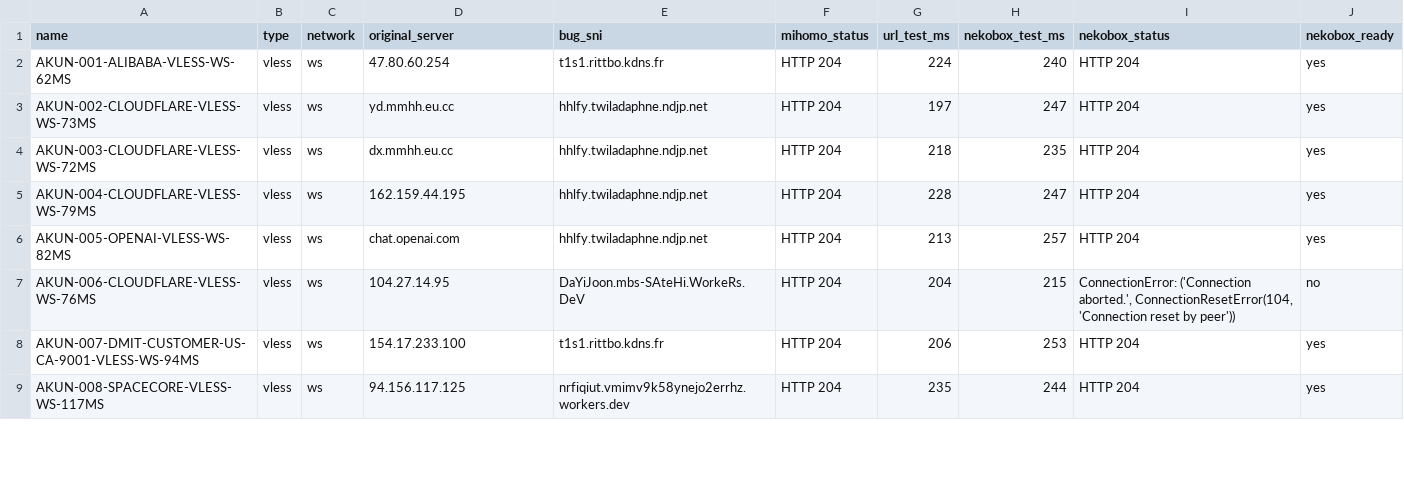
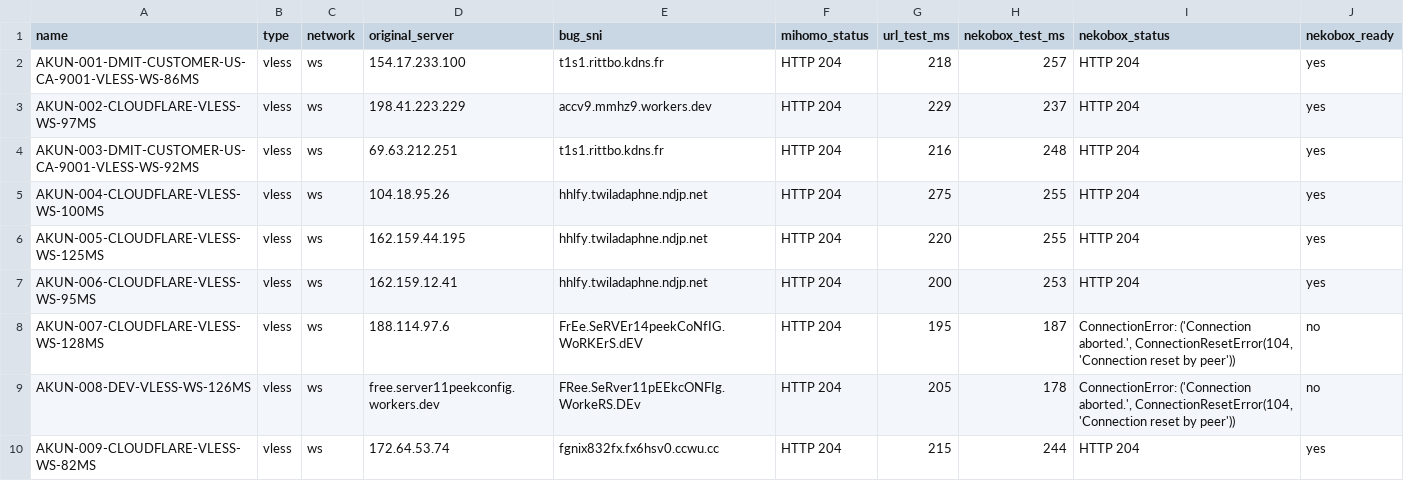
Before and after one commit to adiorany3/ConvertYAML, a CSV file: nekobox_test_report.csv, drawn as a sheet; only a part is shown; the diff covers the shown part only.

```diff
--- a/nekobox_test_report.csv
+++ b/nekobox_test_report.csv
@@ -1,9 +1,10 @@
 name,type,network,original_server,bug_sni,mihomo_status,url_test_ms,nekobox_test_ms,nekobox_status,nekobox_ready
-AKUN-001-ALIBABA-VLESS-WS-62MS,vless,ws,47.80.60.254,t1s1.rittbo.kdns.fr,HTTP 204,224,240,HTTP 204,yes
-AKUN-002-CLOUDFLARE-VLESS-WS-73MS,vless,ws,yd.mmhh.eu.cc,hhlfy.twiladaphne.ndjp.net,HTTP 204,197,247,HTTP 204,yes
-AKUN-003-CLOUDFLARE-VLESS-WS-72MS,vless,ws,dx.mmhh.eu.cc,hhlfy.twiladaphne.ndjp.net,HTTP 204,218,235,HTTP 204,yes
-AKUN-004-CLOUDFLARE-VLESS-WS-79MS,vless,ws,162.159.44.195,hhlfy.twiladaphne.ndjp.net,HTTP 204,228,247,HTTP 204,yes
-AKUN-005-OPENAI-VLESS-WS-82MS,vless,ws,chat.openai.com,hhlfy.twiladaphne.ndjp.net,HTTP 204,213,257,HTTP 204,yes
-AKUN-006-CLOUDFLARE-VLESS-WS-76MS,vless,ws,104.27.14.95,DaYiJoon.mbs-SAteHi.WorkeRs.DeV,HTTP 204,204,215,"ConnectionError: ('Connection aborted.', ConnectionResetError(104, 'Connection reset by peer'))",no
-AKUN-007-DMIT-CUSTOMER-US-CA-9001-VLESS-WS-94MS,vless,ws,154.17.233.100,t1s1.rittbo.kdns.fr,HTTP 204,206,253,HTTP 204,yes
-AKUN-008-SPACECORE-VLESS-WS-117MS,vless,ws,94.156.117.125,nrfiqiut.vmimv9k58ynejo2errhz.workers.dev,HTTP 204,235,244,HTTP 204,yes
+AKUN-001-DMIT-CUSTOMER-US-CA-9001-VLESS-WS-86MS,vless,ws,154.17.233.100,t1s1.rittbo.kdns.fr,HTTP 204,218,257,HTTP 204,yes
+AKUN-002-CLOUDFLARE-VLESS-WS-97MS,vless,ws,198.41.223.229,accv9.mmhz9.workers.dev,HTTP 204,229,237,HTTP 204,yes
+AKUN-003-DMIT-CUSTOMER-US-CA-9001-VLESS-WS-92MS,vless,ws,69.63.212.251,t1s1.rittbo.kdns.fr,HTTP 204,216,248,HTTP 204,yes
+AKUN-004-CLOUDFLARE-VLESS-WS-100MS,vless,ws,104.18.95.26,hhlfy.twiladaphne.ndjp.net,HTTP 204,275,255,HTTP 204,yes
+AKUN-005-CLOUDFLARE-VLESS-WS-125MS,vless,ws,162.159.44.195,hhlfy.twiladaphne.ndjp.net,HTTP 204,220,255,HTTP 204,yes
+AKUN-006-CLOUDFLARE-VLESS-WS-95MS,vless,ws,162.159.12.41,hhlfy.twiladaphne.ndjp.net,HTTP 204,200,253,HTTP 204,yes
+AKUN-007-CLOUDFLARE-VLESS-WS-128MS,vless,ws,188.114.97.6,FrEe.SeRVEr14peekCoNfIG.WoRKErS.dEV,HTTP 204,195,187,"ConnectionError: ('Connection aborted.', ConnectionResetError(104, 'Connection reset by peer'))",no
+AKUN-008-DEV-VLESS-WS-126MS,vless,ws,free.server11peekconfig.workers.dev,FRee.SeRver11pEEkcONFIg.WorkeRS.DEv,HTTP 204,205,178,"ConnectionError: ('Connection aborted.', ConnectionResetError(104, 'Connection reset by peer'))",no
+AKUN-009-CLOUDFLARE-VLESS-WS-82MS,vless,ws,172.64.53.74,fgnix832fx.fx6hsv0.ccwu.cc,HTTP 204,215,244,HTTP 204,yes
```
Also changed, not shown: 3 added rows and 15 edited cells elsewhere in this file, openclash_auto_report.csv, urltest_report.csv, 13 other files.
